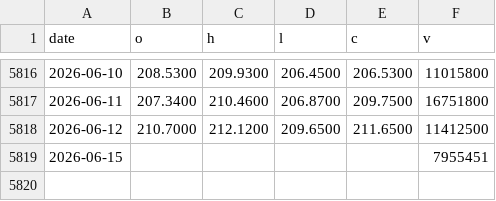
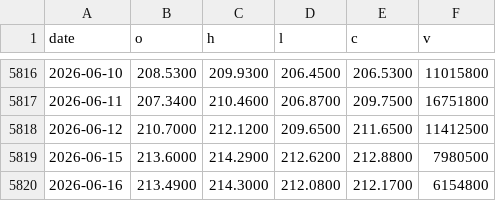
Before and after one commit to phainia/notification, a CSV file: data/tickers/RSP.csv, drawn as a sheet; only a part is shown, gaps mark what is left out.

```diff
--- a/data/tickers/RSP.csv
+++ b/data/tickers/RSP.csv
@@ -5818,2 +5818,3 @@ date,o,h,l,c,v
 2026-06-12,210.7000,212.1200,209.6500,211.6500,11412500
-2026-06-15,,,,,7955451
+2026-06-15,213.6000,214.2900,212.6200,212.8800,7980500
+2026-06-16,213.4900,214.3000,212.0800,212.1700,6154800
```
Also changed, not shown: data/macro/breadth.csv, data/macro/fng.csv, 41 other files.
